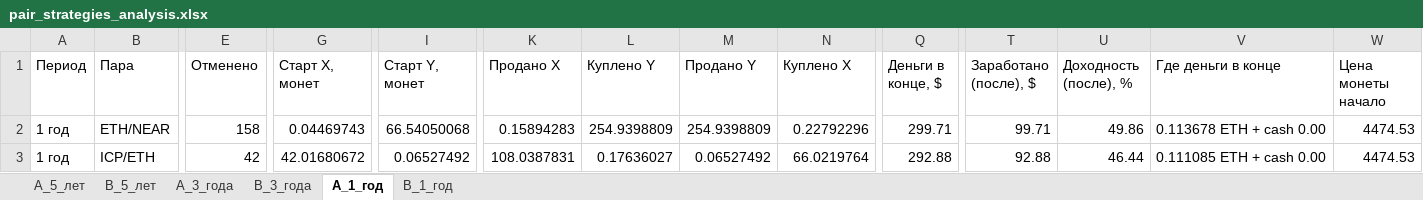
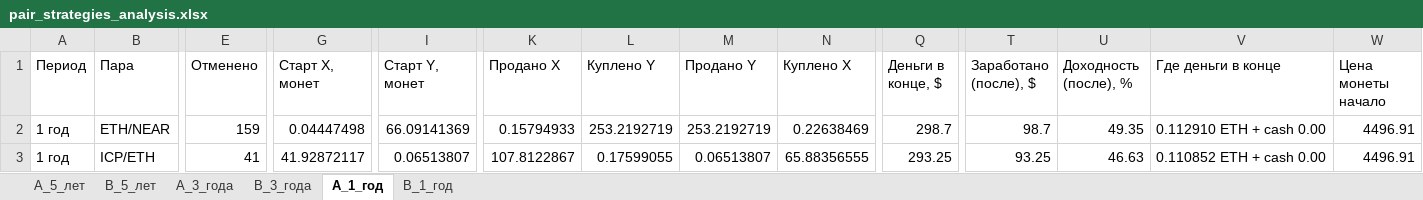
Before and after one commit to gadotkach/pairs-trading-crypto, an Excel workbook: pair_strategies_analysis.xlsx, sheet A_1_год, drawn as a sheet; only a part is shown, gaps mark what is left out; values as stored, in another font and other column widths than the file's, no borders; the diff covers the shown part only; the diff names each change by its address in the sheet, - before the commit and + after, or states it on an @@ line.

```diff
--- a/pair_strategies_analysis.xlsx (sheet A_1_год)
+++ b/pair_strategies_analysis.xlsx (sheet A_1_год)
-E2 (Отменено): 158
+E2 (Отменено): 159
-G2 (Старт X, монет): 0.04469743
+G2 (Старт X, монет): 0.04447498
-I2 (Старт Y, монет): 66.54050068
+I2 (Старт Y, монет): 66.09141369
-K2 (Продано X): 0.15894283
+K2 (Продано X): 0.15794933
-L2 (Куплено Y): 254.9398809
+L2 (Куплено Y): 253.2192719
-M2 (Продано Y): 254.9398809
+M2 (Продано Y): 253.2192719
-N2 (Куплено X): 0.22792296
+N2 (Куплено X): 0.22638469
-Q2 (Деньги в конце, $): 299.71
+Q2 (Деньги в конце, $): 298.7
-T2 (Заработано (после), $): 99.71
+T2 (Заработано (после), $): 98.7
-U2 (Доходность (после), %): 49.86
+U2 (Доходность (после), %): 49.35
-V2 (Где деньги в конце): 0.113678 ETH + cash 0.00
+V2 (Где деньги в конце): 0.112910 ETH + cash 0.00
-W2:W3 (Цена монеты начало): 4474.53
+W2:W3 (Цена монеты начало): 4496.91
-E3 (Отменено): 42
+E3 (Отменено): 41
-G3 (Старт X, монет): 42.01680672
+G3 (Старт X, монет): 41.92872117
-I3 (Старт Y, монет): 0.06527492
+I3 (Старт Y, монет): 0.06513807
-K3 (Продано X): 108.0387831
+K3 (Продано X): 107.8122867
-L3 (Куплено Y): 0.17636027
+L3 (Куплено Y): 0.17599055
-M3 (Продано Y): 0.06527492
+M3 (Продано Y): 0.06513807
-N3 (Куплено X): 66.0219764
+N3 (Куплено X): 65.88356555
-Q3 (Деньги в конце, $): 292.88
+Q3 (Деньги в конце, $): 293.25
-T3 (Заработано (после), $): 92.88
+T3 (Заработано (после), $): 93.25
-U3 (Доходность (после), %): 46.44
+U3 (Доходность (после), %): 46.63
-V3 (Где деньги в конце): 0.111085 ETH + cash 0.00
+V3 (Где деньги в конце): 0.110852 ETH + cash 0.00
```
Also changed, not shown: 25 added rows, 21 removed rows and 436 edited cells elsewhere in this sheet, sheet A_5_лет, sheet A_3_года, sheet B_3_года, sheet B_5_лет, sheet B_1_год, analytics_z.xlsx, 15 other files.
